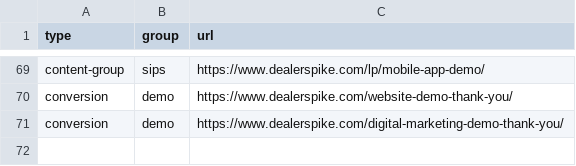
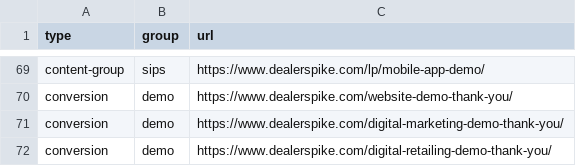
Before and after one commit to LeadVenture-Corp-Marketing/LV-Analytics, a CSV file: ds.csv, drawn as a sheet; only a part is shown, gaps mark what is left out.

Commit message:
New content group submitted by sarah.hoang@leadventure.com

```diff
--- a/ds.csv
+++ b/ds.csv
@@ -71 +71,2 @@ conversion,demo,https://www.dealerspike.com/website-demo-thank-you/
 conversion,demo,https://www.dealerspike.com/digital-marketing-demo-thank-you/
+conversion,demo,https://www.dealerspike.com/digital-retailing-demo-thank-you/
```
